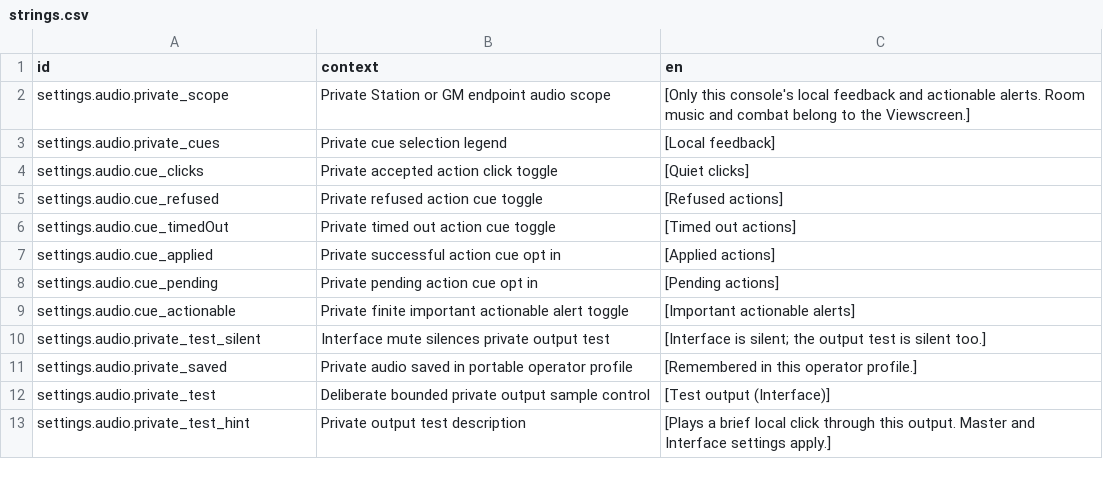
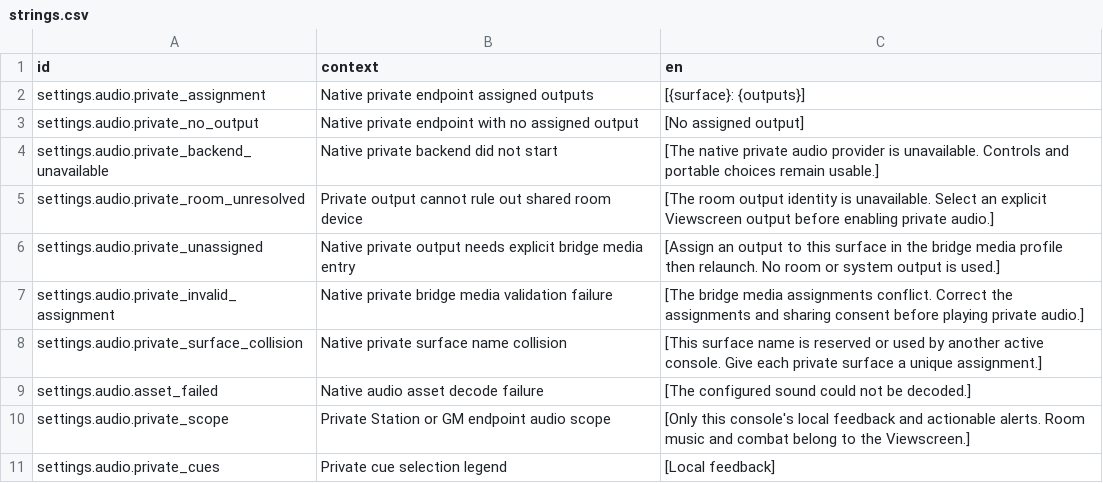
Before and after one commit to jkeywo/project-phoenix-v2, a CSV file: assets/strings/strings.csv, drawn as a sheet; only a part is shown; the shorter side is filled out with more unchanged rows.

Commit message:
feat(audio): route native private feedback to explicit operator outputs (#1461)
Bind Station and GM cues to current native surfaces, reuse their private profile store and explicit hardware assignments, and discard unavailable or stale sounds without fallback.

Real paired adapter and decoder tests passed; corrected GM profile round-trip assertion remains pending the integrator combined rerun.

```diff
--- a/assets/strings/strings.csv
+++ b/assets/strings/strings.csv
@@ -1,2 +1,10 @@
 id,context,en
+settings.audio.private_assignment,Native private endpoint assigned outputs,[{surface}: {outputs}]
+settings.audio.private_no_output,Native private endpoint with no assigned output,[No assigned output]
+settings.audio.private_backend_unavailable,Native private backend did not start,[The native private audio provider is unavailable. Controls and portable choices remain usable.]
+settings.audio.private_room_unresolved,Private output cannot rule out shared room device,[The room output identity is unavailable. Select an explicit Viewscreen output before enabling private audio.]
+settings.audio.private_unassigned,Native private output needs explicit bridge media entry,[Assign an output to this surface in the bridge media profile then relaunch. No room or system output is used.]
+settings.audio.private_invalid_assignment,Native private bridge media validation failure,[The bridge media assignments conflict. Correct the assignments and sharing consent before playing private audio.]
+settings.audio.private_surface_collision,Native private surface name collision,[This surface name is reserved or used by another active console. Give each private surface a unique assignment.]
+settings.audio.asset_failed,Native audio asset decode failure,[The configured sound could not be decoded.]
 settings.audio.private_scope,Private Station or GM endpoint audio scope,[Only this console's local feedback and actionable alerts. Room music and combat belong to the Viewscreen.]
```
Also changed, not shown: 32 other files.
